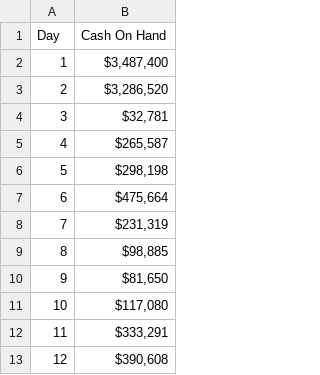
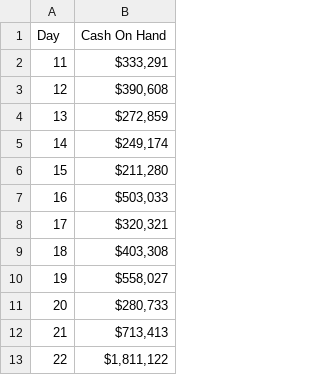
Before and after one commit to jadensneaker/p4b, a CSV file: project_group/csv_reports/Final COH .csv, drawn as a sheet; only a part is shown; the shorter side is filled out with more unchanged rows; the diff names each change by its address in the sheet, - before the commit and + after, or states it on an @@ line.

```diff
--- a/project_group/csv_reports/Final COH .csv
+++ b/project_group/csv_reports/Final COH .csv
-row 2: 1 | $3,487,400
-row 3: 2 | $3,286,520
-row 4: 3 | $32,781
-row 5: 4 | $265,587
-row 6: 5 | $298,198
-row 7: 6 | $475,664
-row 8: 7 | $231,319
-row 9: 8 | $98,885
-row 10: 9 | $81,650
-row 11: 10 | $117,080
```
Also changed, not shown: project_group/csv_reports/P&F Final.csv, 5 other files.
